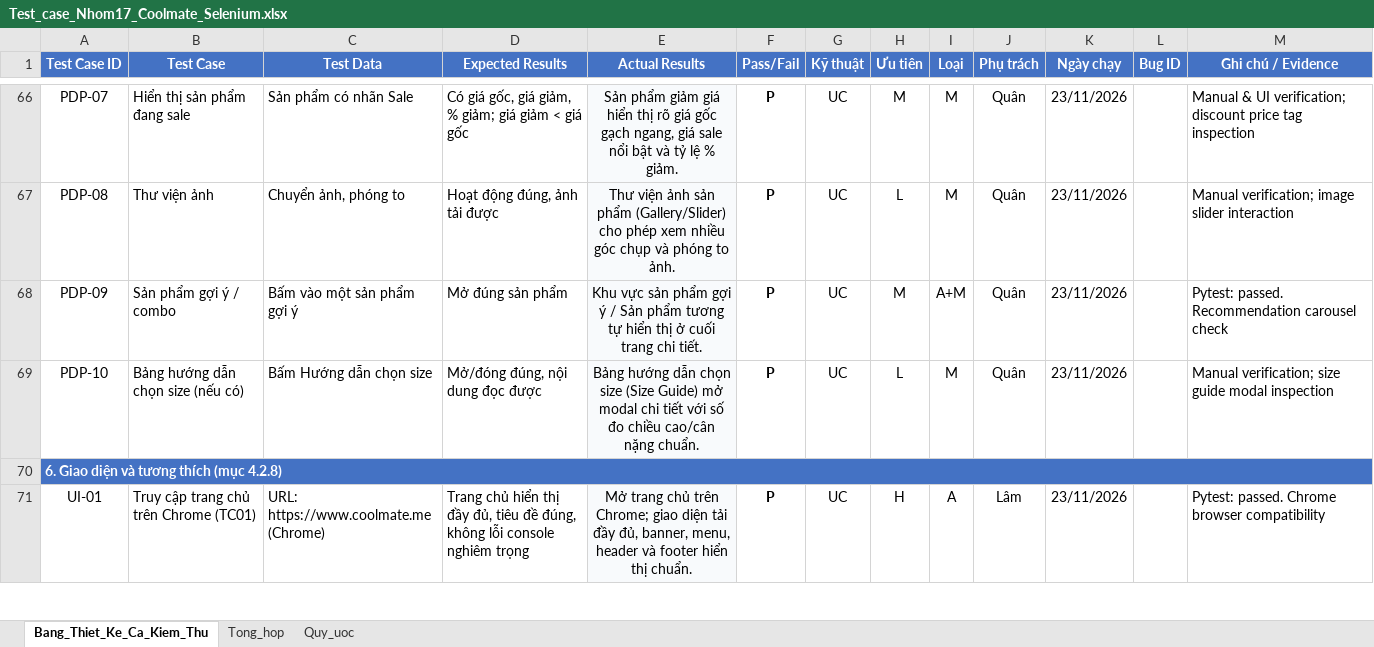
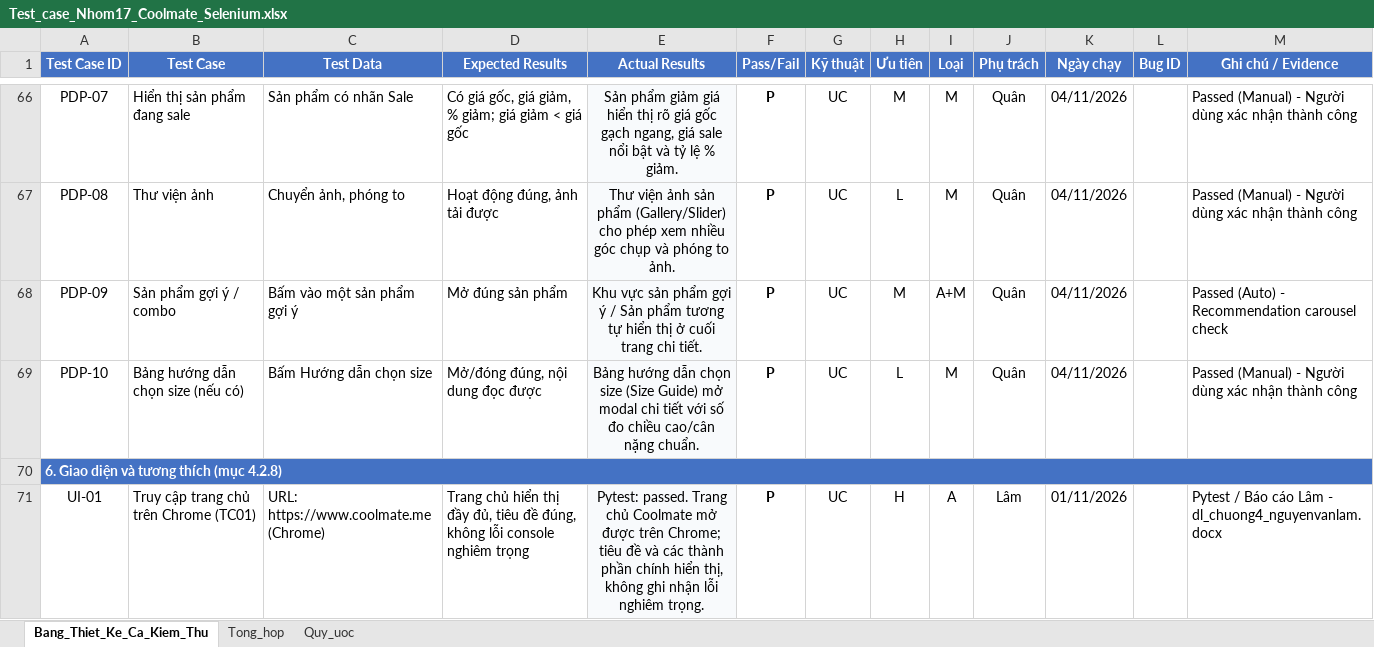
Before and after one commit to trungrtr/KTPM_Nhom17, an Excel workbook: docs/Test_case_Nhom17_Coolmate_Selenium.xlsx, sheet Bang_Thiet_Ke_Ca_Kiem_Thu, drawn as a sheet; only a part is shown, gaps mark what is left out; values as stored, in another font and other column widths than the file's, no borders; the diff covers the shown part only; the diff names each change by its address in the sheet, - before the commit and + after, or states it on an @@ line.

```diff
--- a/docs/Test_case_Nhom17_Coolmate_Selenium.xlsx (sheet Bang_Thiet_Ke_Ca_Kiem_Thu)
+++ b/docs/Test_case_Nhom17_Coolmate_Selenium.xlsx (sheet Bang_Thiet_Ke_Ca_Kiem_Thu)
-K66:K69 (Ngày chạy): 23/11/2026
+K66:K69 (Ngày chạy): 04/11/2026
-M66 (Ghi chú / Evidence): Manual & UI verification; discount price tag inspection
+M66 (Ghi chú / Evidence): Passed (Manual) - Người dùng xác nhận thành công
-M67 (Ghi chú / Evidence): Manual verification; image slider interaction
+M67 (Ghi chú / Evidence): Passed (Manual) - Người dùng xác nhận thành công
-M68 (Ghi chú / Evidence): Pytest: passed. Recommendation carousel check
+M68 (Ghi chú / Evidence): Passed (Auto) - Recommendation carousel check
-M69 (Ghi chú / Evidence): Manual verification; size guide modal inspection
+M69 (Ghi chú / Evidence): Passed (Manual) - Người dùng xác nhận thành công
-E71 (Actual Results): Mở trang chủ trên Chrome; giao diện tải đầy đủ, banner, menu, header và footer hiển thị chuẩn.
+E71 (Actual Results): Pytest: passed. Trang chủ Coolmate mở được trên Chrome; tiêu đề và các thành phần chính hiển thị, không ghi nhận lỗi nghiêm trọng.
-K71 (Ngày chạy): 23/11/2026
+K71 (Ngày chạy): 01/11/2026
-M71 (Ghi chú / Evidence): Pytest: passed. Chrome browser compatibility
+M71 (Ghi chú / Evidence): Pytest / Báo cáo Lâm - dl_chuong4_nguyenvanlam.docx
```
Also changed, not shown: 295 edited cells elsewhere in this sheet, results/Test_case_Nhom17_Coolmate_Selenium (1).xlsx, results/test_result.xlsx, 1 other file.
